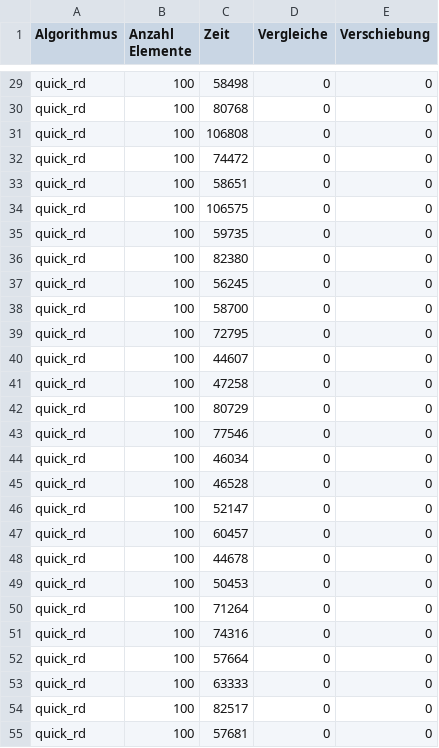
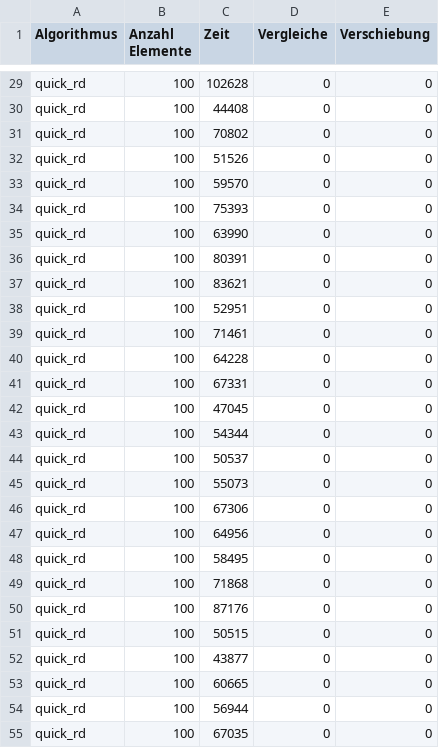
Before and after one commit to Slaan/algudat, a CSV file: src/log.csv, drawn as a sheet; only a part is shown, gaps mark what is left out; the diff covers the shown part only; the diff names each change by its address in the sheet, - before the commit and + after, or states it on an @@ line.

```diff
--- a/src/log.csv
+++ b/src/log.csv
-C29 (Zeit): 58498
+C29 (Zeit): 102628
-C30 (Zeit): 80768
+C30 (Zeit): 44408
-C31 (Zeit): 106808
+C31 (Zeit): 70802
-C32 (Zeit): 74472
+C32 (Zeit): 51526
-C33 (Zeit): 58651
+C33 (Zeit): 59570
-C34 (Zeit): 106575
+C34 (Zeit): 75393
-C35 (Zeit): 59735
+C35 (Zeit): 63990
-C36 (Zeit): 82380
+C36 (Zeit): 80391
-C37 (Zeit): 56245
+C37 (Zeit): 83621
-C38 (Zeit): 58700
+C38 (Zeit): 52951
-C39 (Zeit): 72795
+C39 (Zeit): 71461
-C40 (Zeit): 44607
+C40 (Zeit): 64228
-C41 (Zeit): 47258
+C41 (Zeit): 67331
-C42 (Zeit): 80729
+C42 (Zeit): 47045
-C43 (Zeit): 77546
+C43 (Zeit): 54344
-C44 (Zeit): 46034
+C44 (Zeit): 50537
-C45 (Zeit): 46528
+C45 (Zeit): 55073
-C46 (Zeit): 52147
+C46 (Zeit): 67306
-C47 (Zeit): 60457
+C47 (Zeit): 64956
-C48 (Zeit): 44678
+C48 (Zeit): 58495
-C49 (Zeit): 50453
+C49 (Zeit): 71868
-C50 (Zeit): 71264
+C50 (Zeit): 87176
-C51 (Zeit): 74316
+C51 (Zeit): 50515
-C52 (Zeit): 57664
+C52 (Zeit): 43877
-C53 (Zeit): 63333
+C53 (Zeit): 60665
-C54 (Zeit): 82517
+C54 (Zeit): 56944
-C55 (Zeit): 57681
+C55 (Zeit): 67035
```
Also changed, not shown: 73 edited cells elsewhere in this file, 3 other files.
